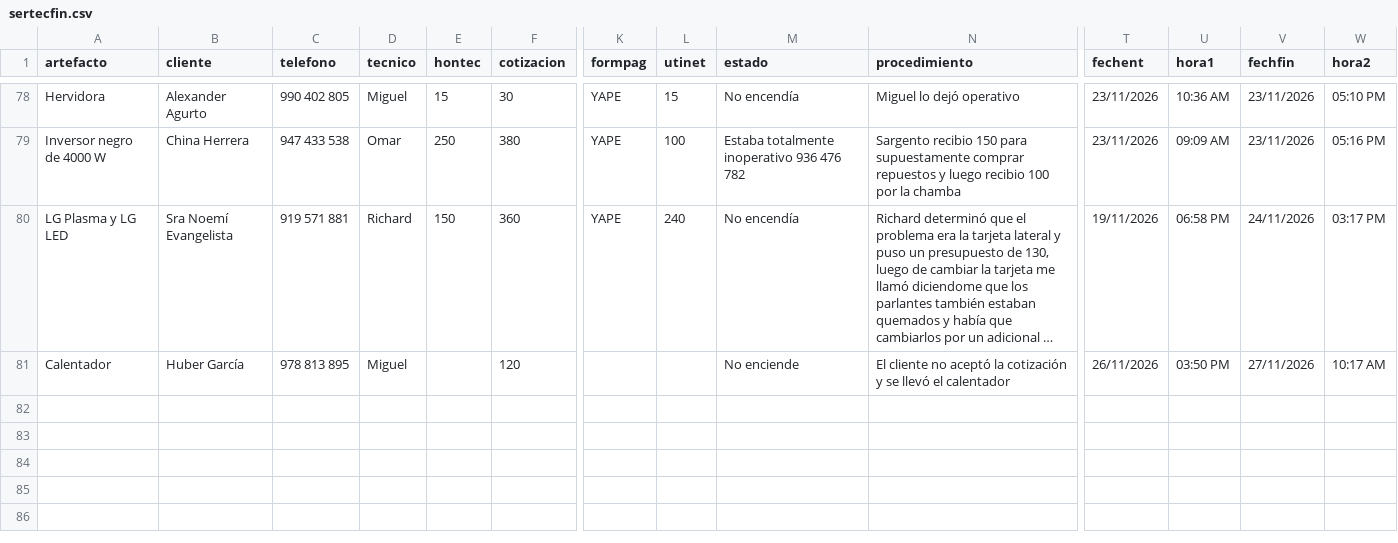
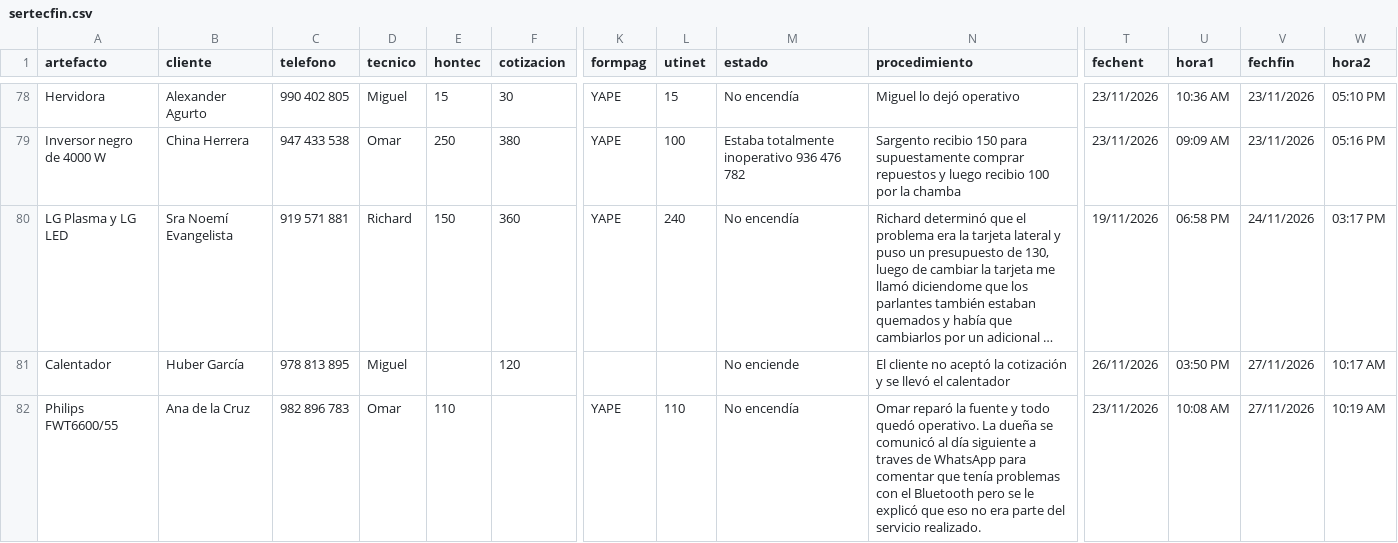
Before and after one commit to justintxu/repo, a CSV file: data/sertecfin.csv, drawn as a sheet; only a part is shown, gaps mark what is left out; long unchanged cells end in …; rows hold the shown columns only; the diff names each change by its address in the sheet, - before the commit and + after, or states it on an @@ line.

Commit message:
Update data/sertecfin.csv

```diff
--- a/data/sertecfin.csv
+++ b/data/sertecfin.csv
+row 82: Philips FWT6600/55 | Ana de la Cruz | 982 896 783 | Omar | 110 |  | YAPE | 110 | No encendía | Omar reparó la fuente y todo quedó operativo. La dueña se comunicó al día siguiente a traves de WhatsApp para comentar que tenía problemas con el Bluetooth pero se le explicó que eso no era parte del servicio realizado. | 23/11/2026 | 10:08 AM | 27/11/2026 | 10:19 AM
```
